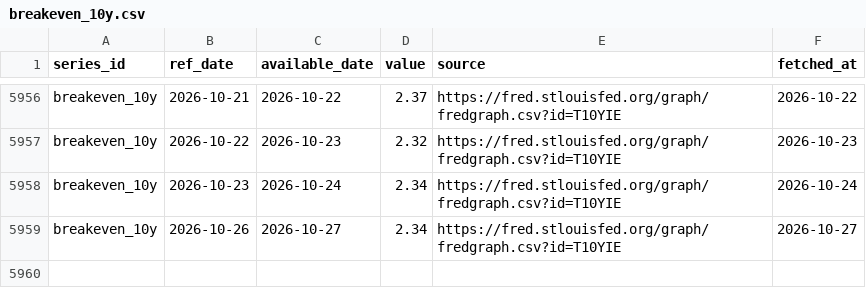
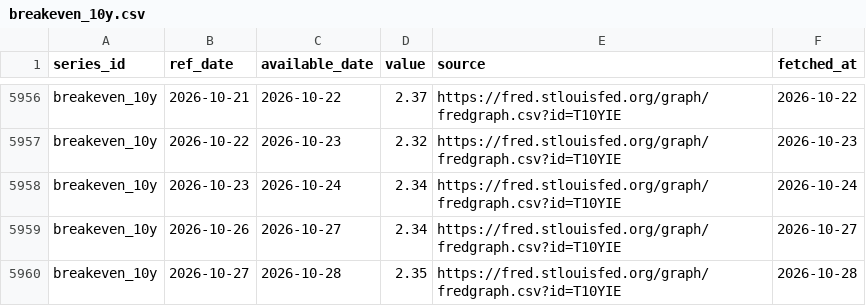
Before and after one commit to Shawhir/Commodities, a CSV file: data/store/breakeven_10y.csv, drawn as a sheet; only a part is shown, gaps mark what is left out; the diff names each change by its address in the sheet, - before the commit and + after, or states it on an @@ line.

```diff
--- a/data/store/breakeven_10y.csv
+++ b/data/store/breakeven_10y.csv
+row 5960: breakeven_10y | 2026-10-27 | 2026-10-28 | 2.35 | https://fred.stlouisfed.org/graph/fredgraph.csv?id=T10YIE | 2026-10-28
```
Also changed, not shown: data/store/fed_target_upper.csv, data/store/gld_holdings.csv, 25 other files.
